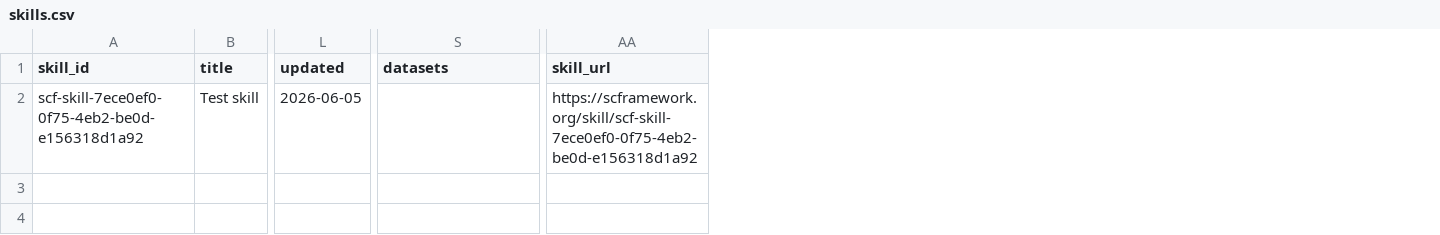
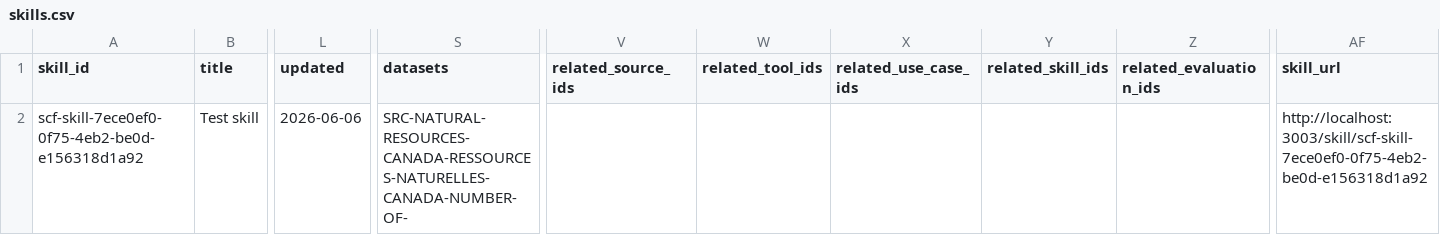
Before and after one commit to SourceCommons/source-commons-framework, a CSV file: data/skills.csv, drawn as a sheet; only a part is shown, gaps mark what is left out; addresses are those after the commit; the diff names each change by its address in the sheet, - before the commit and + after, or states it on an @@ line.

Commit message:
Update scf-skill-7ece0ef0-0f75-4eb2-be0d-e156318d1a92 skill
Merged automatically after Source Commons skill validation.

```diff
--- a/data/skills.csv
+++ b/data/skills.csv
+column V (related_source_ids), empty
+column W (related_tool_ids), empty
+column X (related_use_case_ids), empty
+column Y (related_skill_ids), empty
+column Z (related_evaluation_ids), empty
-L2 (updated): 2026-06-05
+L2 (updated): 2026-06-06
-S2 (datasets): (empty)
+S2 (datasets): SRC-NATURAL-RESOURCES-CANADA-RESSOURCES-NATURELLES-CANADA-NUMBER-OF-
-AF2 (skill_url): https://scframework.org/skill/scf-skill-7ece0ef0-0f75-4eb2-be0d-e156318d1a92
+AF2 (skill_url): http://localhost:3003/skill/scf-skill-7ece0ef0-0f75-4eb2-be0d-e156318d1a92
```
Also changed, not shown: 1 other file.
